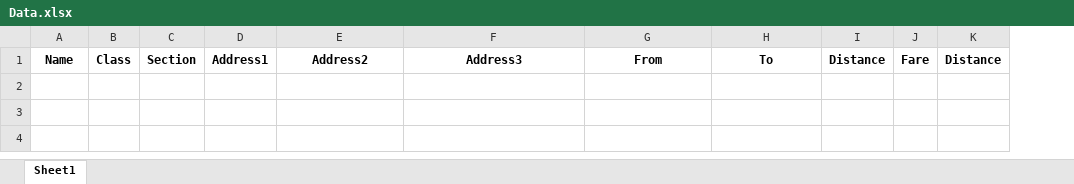
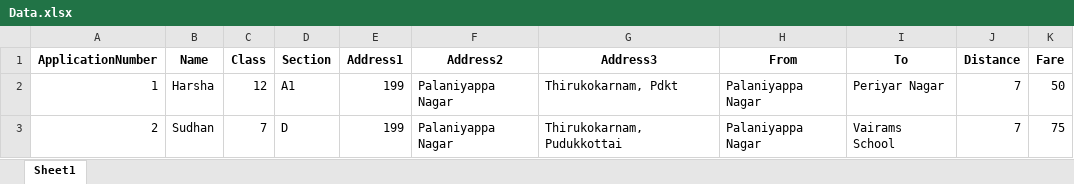
Before and after one commit to Harshavardhan2099/TN-Transport-Buspass-Registration-, an Excel workbook: Data.xlsx, sheet Sheet1, drawn as a sheet; values as stored, in another font and other column widths than the file's, no borders; removed rows and columns are numbered as before the commit, all else as after; the diff names each change by its address in the sheet, - before the commit and + after, or states it on an @@ line.

```diff
--- a/Data.xlsx (sheet Sheet1)
+++ b/Data.xlsx (sheet Sheet1)
+column A (ApplicationNumber), empty
-column K (Distance), empty
+row 2: 1 | Harsha | 12 | A1 | 199 | Palaniyappa Nagar | Thirukokarnam, Pdkt | Palaniyappa Nagar | Periyar Nagar | 7 | 50
+row 3: 2 | Sudhan | 7 | D | 199 | Palaniyappa Nagar | Thirukokarnam, Pudukkottai | Palaniyappa Nagar | Vairams School | 7 | 75
```
Also changed, not shown: 3 other files.
